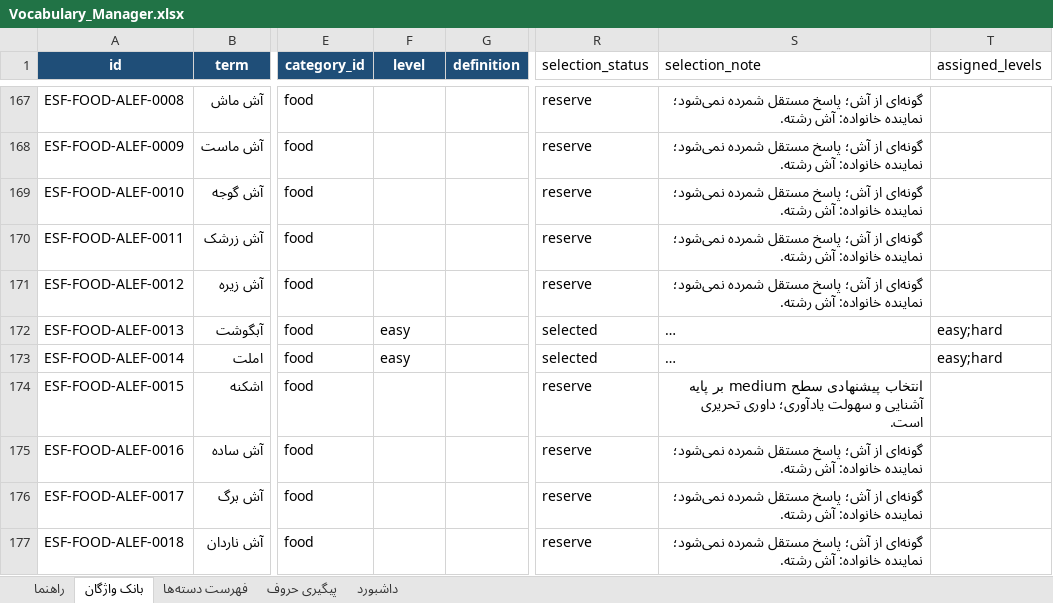
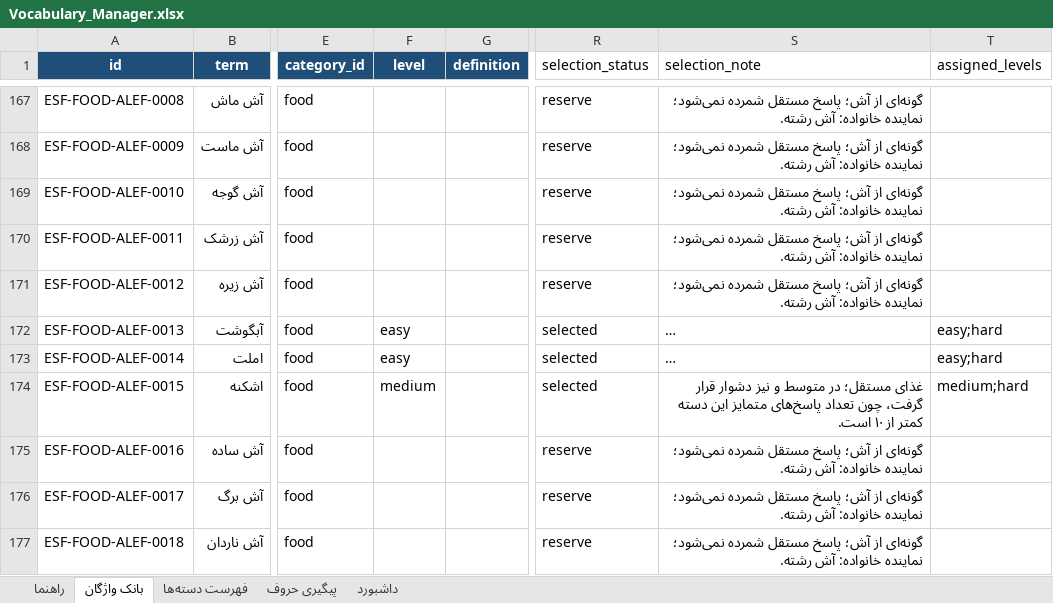
Before and after one commit to AhmadZamani031/TaghalobNameh, an Excel workbook: 03_Word_Database/Vocabulary_Manager.xlsx, sheet بانک واژگان, drawn as a sheet; only a part is shown, gaps mark what is left out; long unchanged cells end in …; values as stored, in another font and other column widths than the file's, no borders; conditional formats and table styles not drawn; the diff names each change by its address in the sheet, - before the commit and + after, or states it on an @@ line.

Commit message:
Include ashkene in Alef food levels

```diff
--- a/03_Word_Database/Vocabulary_Manager.xlsx (sheet بانک واژگان)
+++ b/03_Word_Database/Vocabulary_Manager.xlsx (sheet بانک واژگان)
-F174 (level): (empty)
+F174 (level): medium
-R174 (selection_status): reserve
+R174 (selection_status): selected
-S174 (selection_note): انتخاب پیشنهادی سطح medium بر پایه آشنایی و سهولت یادآوری؛ داوری تحریری است.
+S174 (selection_note): غذای مستقل؛ در متوسط و نیز دشوار قرار گرفت، چون تعداد پاسخ‌های متمایز این دسته کمتر از ۱۰ است.
-T174 (assigned_levels): (empty)
+T174 (assigned_levels): medium;hard
```
Also changed, not shown: 3 other files.
